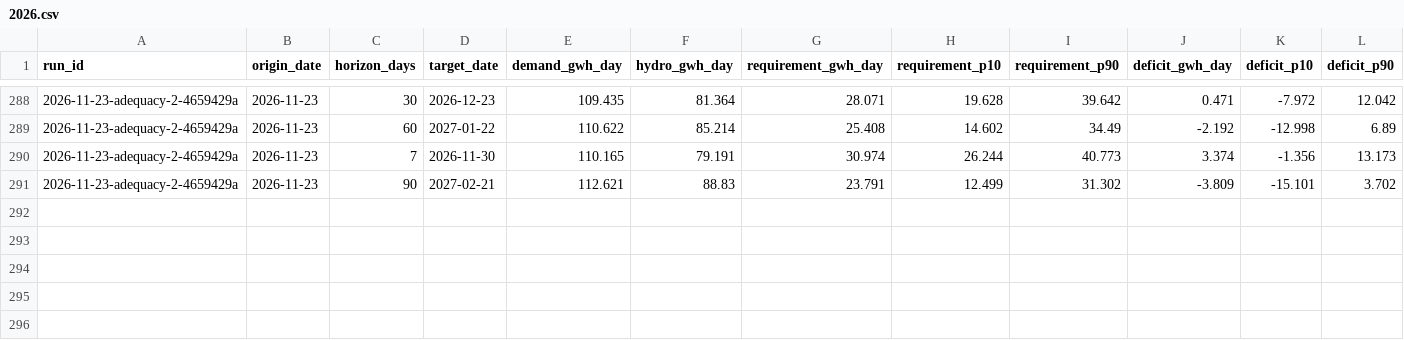
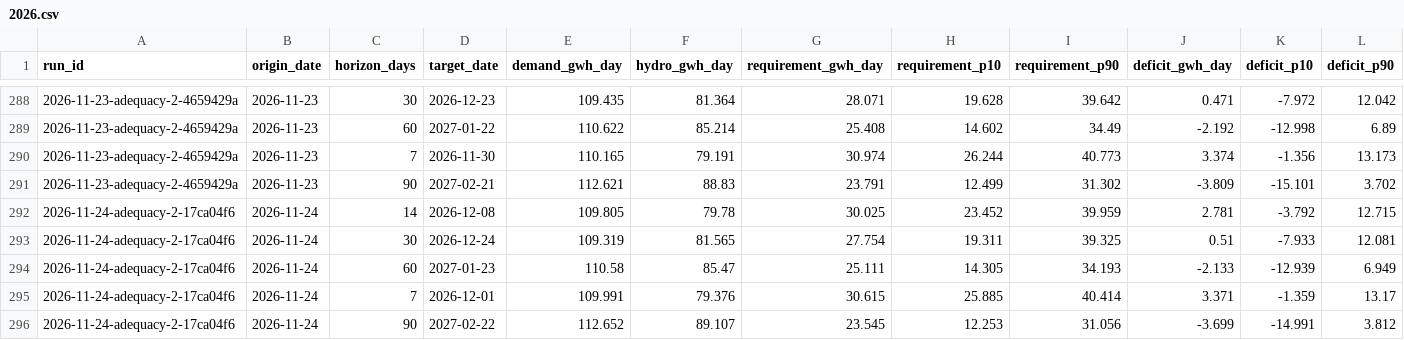
Before and after one commit to rengarcia/hydro-look, a CSV file: data/curated/adequacy_values/2026.csv, drawn as a sheet; only a part is shown, gaps mark what is left out; rows hold the shown columns only; the diff names each change by its address in the sheet, - before the commit and + after, or states it on an @@ line.

```diff
--- a/data/curated/adequacy_values/2026.csv
+++ b/data/curated/adequacy_values/2026.csv
+row 292: 2026-11-24-adequacy-2-17ca04f6 | 2026-11-24 | 14 | 2026-12-08 | 109.805 | 79.78 | 30.025 | 23.452 | 39.959 | 2.781 | -3.792 | 12.715
+row 293: 2026-11-24-adequacy-2-17ca04f6 | 2026-11-24 | 30 | 2026-12-24 | 109.319 | 81.565 | 27.754 | 19.311 | 39.325 | 0.51 | -7.933 | 12.081
+row 294: 2026-11-24-adequacy-2-17ca04f6 | 2026-11-24 | 60 | 2027-01-23 | 110.58 | 85.47 | 25.111 | 14.305 | 34.193 | -2.133 | -12.939 | 6.949
+row 295: 2026-11-24-adequacy-2-17ca04f6 | 2026-11-24 | 7 | 2026-12-01 | 109.991 | 79.376 | 30.615 | 25.885 | 40.414 | 3.371 | -1.359 | 13.17
+row 296: 2026-11-24-adequacy-2-17ca04f6 | 2026-11-24 | 90 | 2027-02-22 | 112.652 | 89.107 | 23.545 | 12.253 | 31.056 | -3.699 | -14.991 | 3.812
```
Also changed, not shown: data/curated/adequacy_runs/2026.csv, data/curated/forecast_runs/2026.csv, 8 other files.
